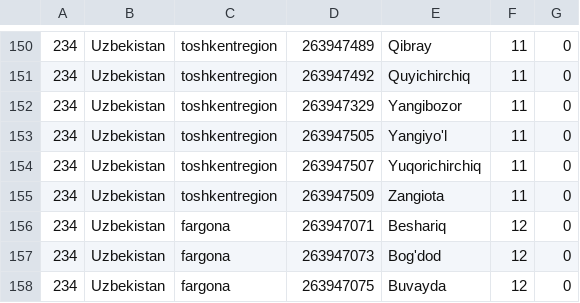
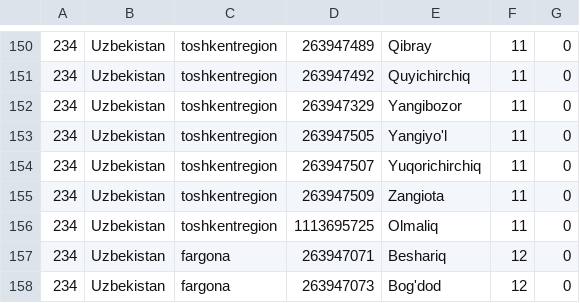
Before and after one commit to AbdulAzizPhpDev/Paymart_online_shop, a CSV file: app/addons/fargo_uz/database/fargo.csv, drawn as a sheet; only a part is shown, gaps mark what is left out; the shorter side is filled out with more unchanged rows; the diff names each change by its address in the sheet, - before the commit and + after, or states it on an @@ line.

```diff
--- a/app/addons/fargo_uz/database/fargo.csv
+++ b/app/addons/fargo_uz/database/fargo.csv
+row 156: 234 | Uzbekistan | toshkentregion | 1113695725 | Olmaliq | 11 | 0
```
Also changed, not shown: 2 other files.
